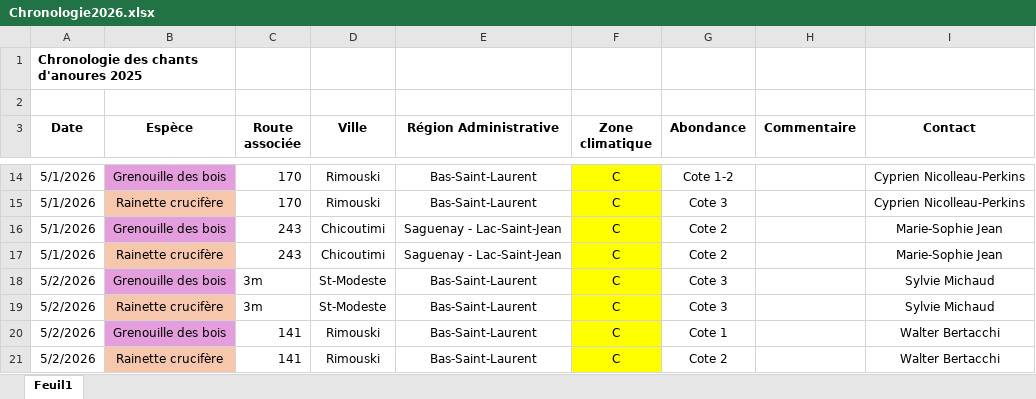
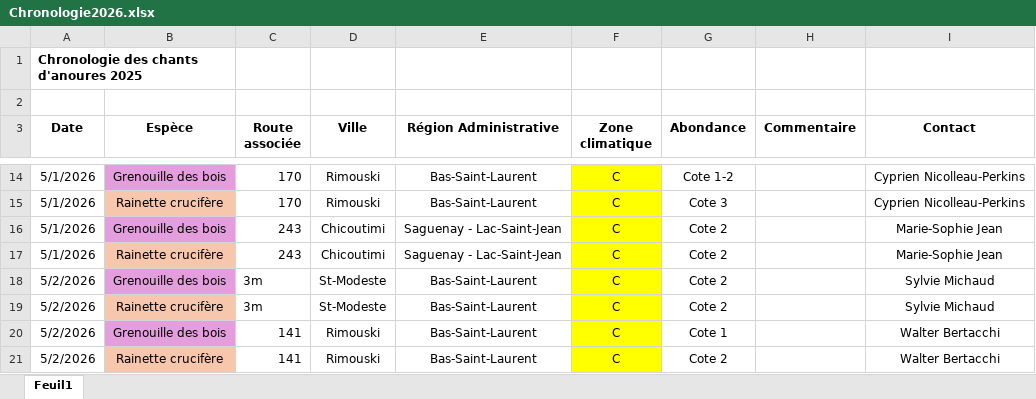
Before and after one commit to suivi-anoures-qc/suivi-anoures-qc, an Excel workbook: Chronologie2026.xlsx, sheet Feuil1, drawn as a sheet; only a part is shown, gaps mark what is left out; values as stored, in another font and other column widths than the file's, no borders; the diff names each change by its address in the sheet, - before the commit and + after, or states it on an @@ line.

Commit message:
Add files via upload

```diff
--- a/Chronologie2026.xlsx (sheet Feuil1)
+++ b/Chronologie2026.xlsx (sheet Feuil1)
-G18:G19 (Abondance): Cote 3
+G18:G19 (Abondance): Cote 2
```
